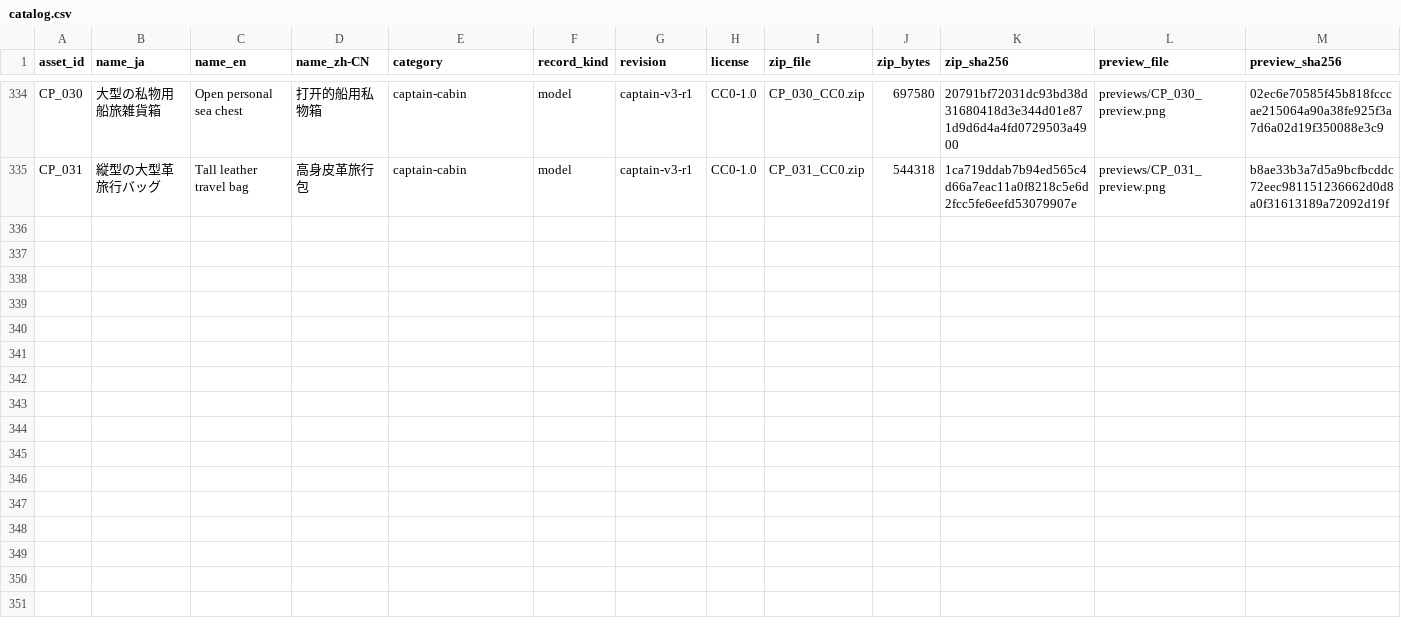
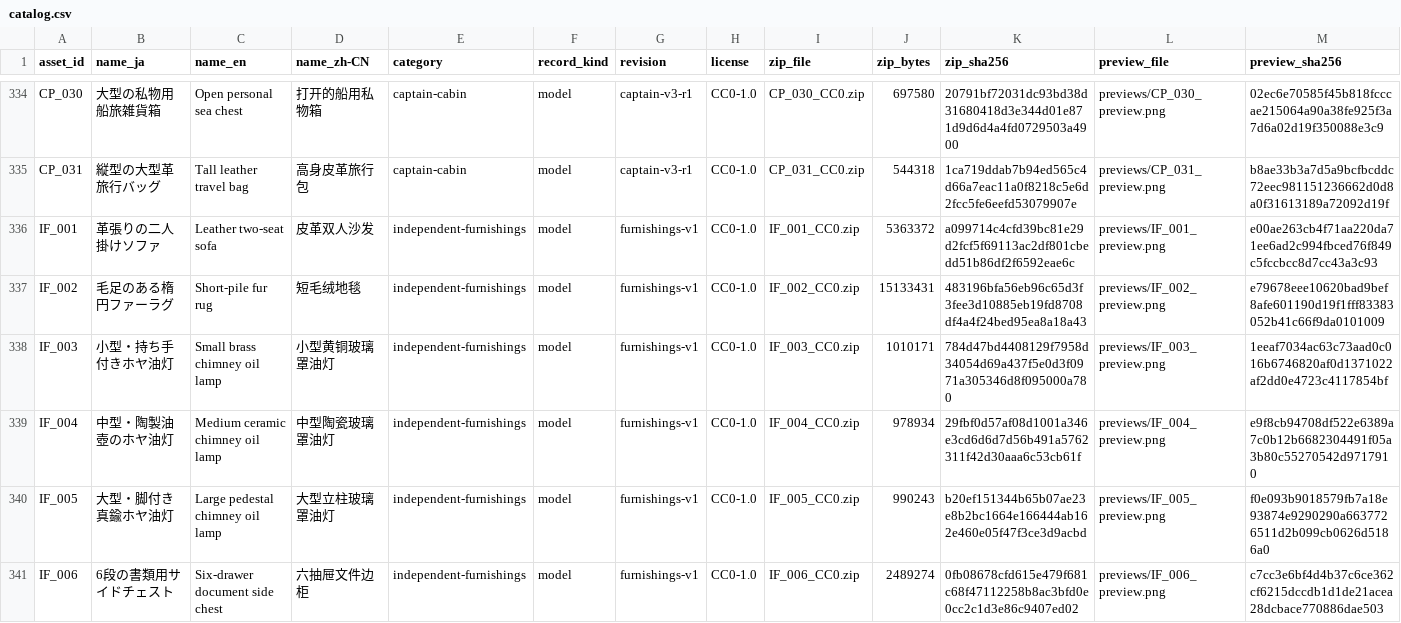
Before and after one commit to k3peta/tales-on-a-table, a CSV file: catalog.csv, drawn as a sheet; only a part is shown, gaps mark what is left out; rows hold the shown columns only; the diff names each change by its address in the sheet, - before the commit and + after, or states it on an @@ line.

Commit message:
Publish six independently reviewed furnishings with trilingual catalogue

```diff
--- a/catalog.csv
+++ b/catalog.csv
+row 336: IF_001 | 革張りの二人掛けソファ | Leather two-seat sofa | 皮革双人沙发 | independent-furnishings | model | furnishings-v1 | CC0-1.0 | IF_001_CC0.zip | 5363372 | a099714c4cfd39bc81e29d2fcf5f69113ac2df801cbedd51b86df2f6592eae6c | previews/IF_001_preview.png | e00ae263cb4f71aa220da71ee6ad2c994fbced76f849c5fccbcc8d7cc43a3c93
+row 337: IF_002 | 毛足のある楕円ファーラグ | Short-pile fur rug | 短毛绒地毯 | independent-furnishings | model | furnishings-v1 | CC0-1.0 | IF_002_CC0.zip | 15133431 | 483196bfa56eb96c65d3f3fee3d10885eb19fd8708df4a4f24bed95ea8a18a43 | previews/IF_002_preview.png | e79678eee10620bad9bef8afe601190d19f1fff83383052b41c66f9da0101009
+row 338: IF_003 | 小型・持ち手付きホヤ油灯 | Small brass chimney oil lamp | 小型黄铜玻璃罩油灯 | independent-furnishings | model | furnishings-v1 | CC0-1.0 | IF_003_CC0.zip | 1010171 | 784d47bd4408129f7958d34054d69a437f5e0d3f0971a305346d8f095000a780 | previews/IF_003_preview.png | 1eeaf7034ac63c73aad0c016b6746820af0d1371022af2dd0e4723c4117854bf
+row 339: IF_004 | 中型・陶製油壺のホヤ油灯 | Medium ceramic chimney oil lamp | 中型陶瓷玻璃罩油灯 | independent-furnishings | model | furnishings-v1 | CC0-1.0 | IF_004_CC0.zip | 978934 | 29fbf0d57af08d1001a346e3cd6d6d7d56b491a5762311f42d30aaa6c53cb61f | previews/IF_004_preview.png | e9f8cb94708df522e6389a7c0b12b6682304491f05a3b80c55270542d9717910
+row 340: IF_005 | 大型・脚付き真鍮ホヤ油灯 | Large pedestal chimney oil lamp | 大型立柱玻璃罩油灯 | independent-furnishings | model | furnishings-v1 | CC0-1.0 | IF_005_CC0.zip | 990243 | b20ef151344b65b07ae23e8b2bc1664e166444ab162e460e05f47f3ce3d9acbd | previews/IF_005_preview.png | f0e093b9018579fb7a18e93874e9290290a6637726511d2b099cb0626d5186a0
+row 341: IF_006 | 6段の書類用サイドチェスト | Six-drawer document side chest | 六抽屉文件边柜 | independent-furnishings | model | furnishings-v1 | CC0-1.0 | IF_006_CC0.zip | 2489274 | 0fb08678cfd615e479f681c68f47112258b8ac3bfd0e0cc2c1d3e86c9407ed02 | previews/IF_006_preview.png | c7cc3e6bf4d4b37c6ce362cf6215dccdb1d1de21acea28dcbace770886dae503
```
Also changed, not shown: 16 other files.
